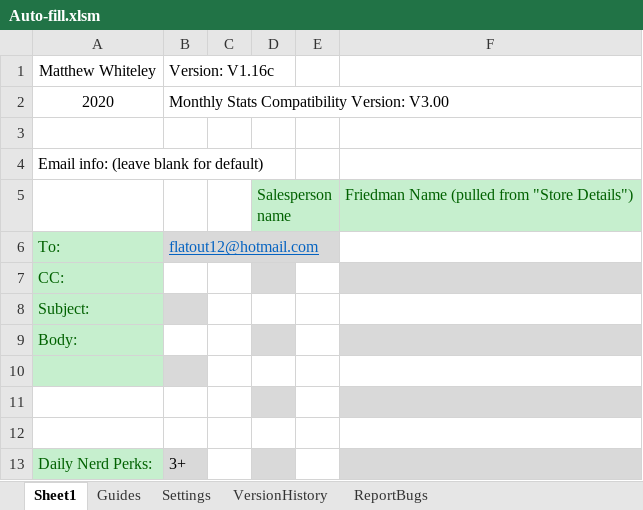
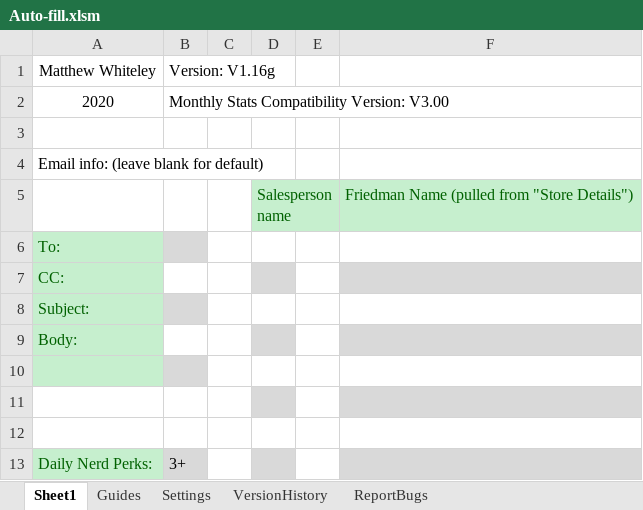
Before and after one commit to Noixo/Excel-automation, an Excel workbook: Excel-automation-master/Auto-fill.xlsm, sheet Sheet1, drawn as a sheet; only a part is shown; values as stored, in another font and other column widths than the file's, no borders; charts and pictures not drawn; the diff names each change by its address in the sheet, - before the commit and + after, or states it on an @@ line.

```diff
--- a/Excel-automation-master/Auto-fill.xlsm (sheet Sheet1)
+++ b/Excel-automation-master/Auto-fill.xlsm (sheet Sheet1)
-B1: Version: V1.16c
+B1: Version: V1.16g
-B6: flatout12@hotmail.com
+B6: (empty)
```
Also changed, not shown: sheet Settings, charts or pictures, 26 other files.
